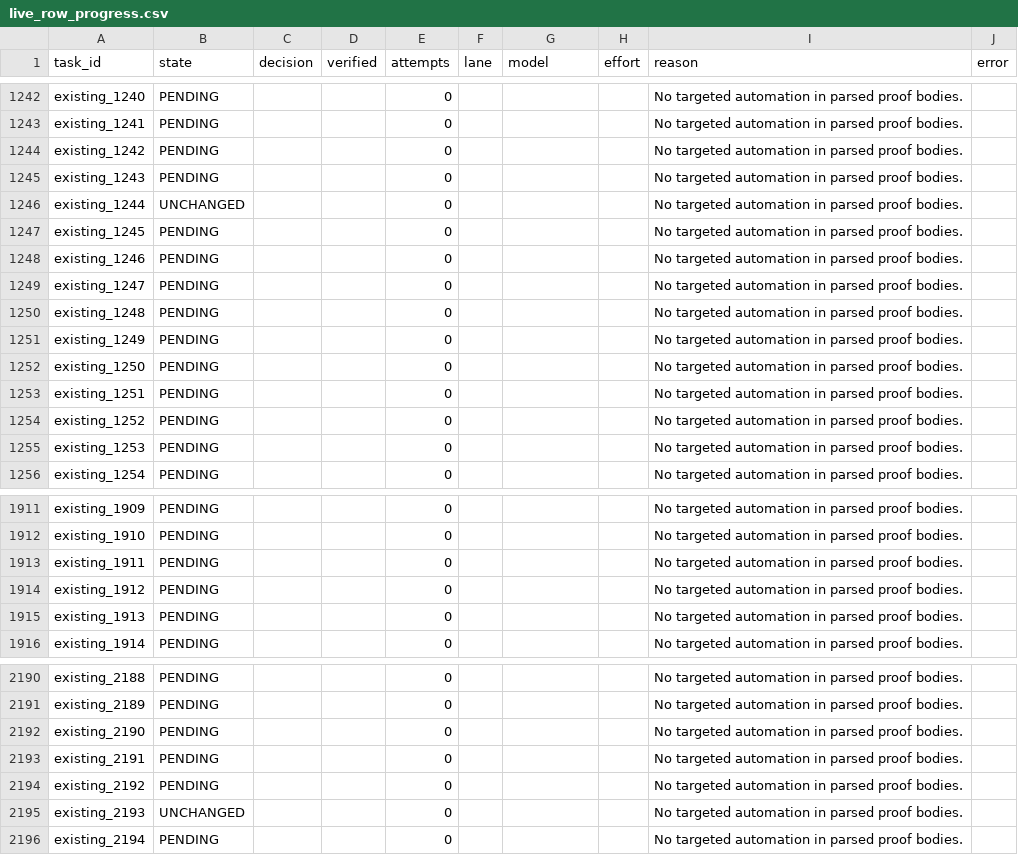
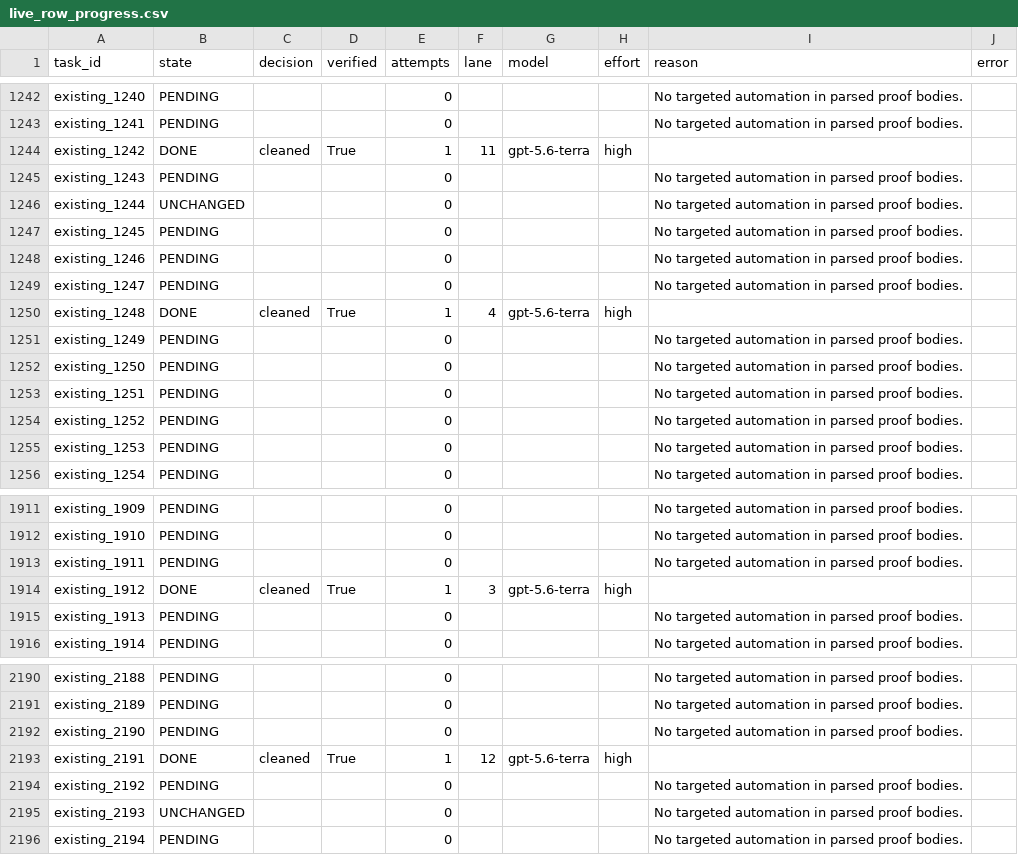
Before and after one commit to brando90/rl-4-code-verification, a CSV file: experiments/08_qwen3_base_matched_lean_sft_opus55_astra_teachers_vbv1_train_val_test/expt_v13/results/live_row_progress.csv, drawn as a sheet; only a part is shown, gaps mark what is left out; the diff covers the shown part only.

```diff
--- a/experiments/08_qwen3_base_matched_lean_sft_opus55_astra_teachers_vbv1_train_val_test/expt_v13/results/live_row_progress.csv
+++ b/experiments/08_qwen3_base_matched_lean_sft_opus55_astra_teachers_vbv1_train_val_test/expt_v13/results/live_row_progress.csv
@@ -1243,3 +1243,3 @@ existing_1240,PENDING,,,0,,,,No targeted automation in parsed proof bodies.,
 existing_1241,PENDING,,,0,,,,No targeted automation in parsed proof bodies.,
-existing_1242,PENDING,,,0,,,,No targeted automation in parsed proof bodies.,
+existing_1242,DONE,cleaned,True,1,11,gpt-5.6-terra,high,,
 existing_1243,PENDING,,,0,,,,No targeted automation in parsed proof bodies.,
@@ -1249,3 +1249,3 @@ existing_1246,PENDING,,,0,,,,No targeted automation in parsed proof bodies.,
 existing_1247,PENDING,,,0,,,,No targeted automation in parsed proof bodies.,
-existing_1248,PENDING,,,0,,,,No targeted automation in parsed proof bodies.,
+existing_1248,DONE,cleaned,True,1,4,gpt-5.6-terra,high,,
 existing_1249,PENDING,,,0,,,,No targeted automation in parsed proof bodies.,
@@ -1913,3 +1913,3 @@ existing_1910,PENDING,,,0,,,,No targeted automation in parsed proof bodies.,
 existing_1911,PENDING,,,0,,,,No targeted automation in parsed proof bodies.,
-existing_1912,PENDING,,,0,,,,No targeted automation in parsed proof bodies.,
+existing_1912,DONE,cleaned,True,1,3,gpt-5.6-terra,high,,
 existing_1913,PENDING,,,0,,,,No targeted automation in parsed proof bodies.,
@@ -2192,3 +2192,3 @@ existing_2189,PENDING,,,0,,,,No targeted automation in parsed proof bodies.,
 existing_2190,PENDING,,,0,,,,No targeted automation in parsed proof bodies.,
-existing_2191,PENDING,,,0,,,,No targeted automation in parsed proof bodies.,
+existing_2191,DONE,cleaned,True,1,12,gpt-5.6-terra,high,,
 existing_2192,PENDING,,,0,,,,No targeted automation in parsed proof bodies.,
```
Also changed, not shown: 128 edited cells elsewhere in this file, 7 other files.
